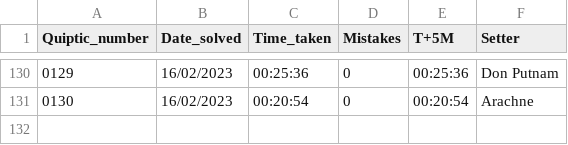
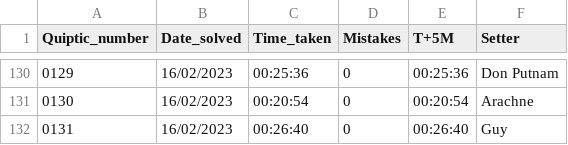
Before and after one commit to AngusRobinson/Crosswords, a CSV file: Quiptic_tracker.csv, drawn as a sheet; only a part is shown, gaps mark what is left out; the diff names each change by its address in the sheet, - before the commit and + after, or states it on an @@ line.

Commit message:
Q131

```diff
--- a/Quiptic_tracker.csv
+++ b/Quiptic_tracker.csv
+row 132: 0131 | 16/02/2023 | 00:26:40 | 0 | 00:26:40 | Guy
```
